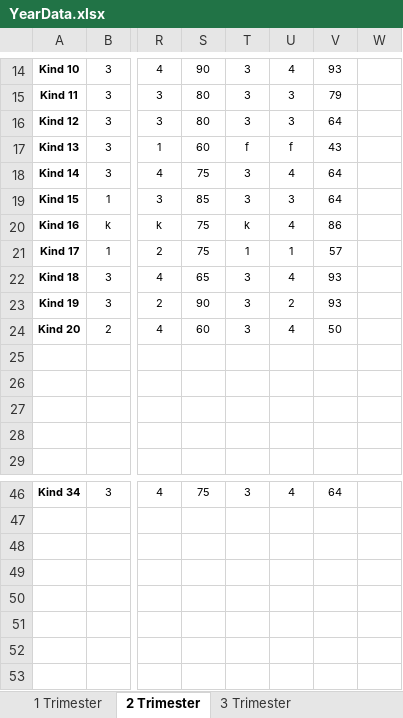
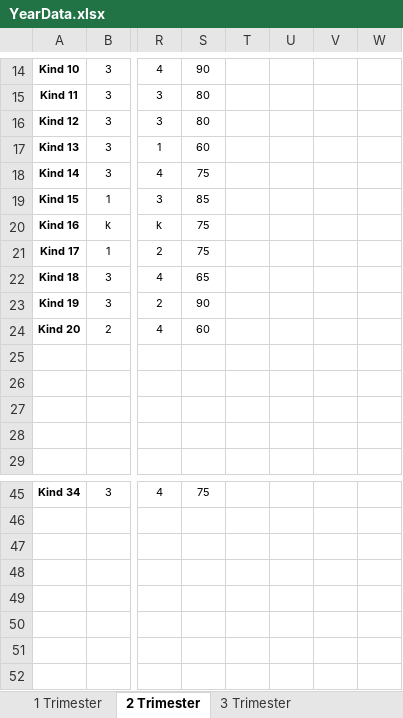
Before and after one commit to Dadissimo/Damsy, an Excel workbook: data/YearData.xlsx, sheet 2 Trimester, drawn as a sheet; only a part is shown, gaps mark what is left out; values as stored, in another font and other column widths than the file's, no borders; addresses are those after the commit; the diff covers the shown part only; the diff names each change by its address in the sheet, - before the commit and + after, or states it on an @@ line.

Commit message:
sort by trimester & classes

```diff
--- a/data/YearData.xlsx (sheet 2 Trimester)
+++ b/data/YearData.xlsx (sheet 2 Trimester)
-T14:T16: 3
+T14:T16: (empty)
-U14: 4
+U14: (empty)
-V14: 93
+V14: (empty)
-U15:U16: 3
+U15:U16: (empty)
-V15: 79
+V15: (empty)
-V16: 64
+V16: (empty)
-T17: f
+T17: (empty)
-U17: f
+U17: (empty)
-V17: 43
+V17: (empty)
-T18:T19: 3
+T18:T19: (empty)
-U18: 4
+U18: (empty)
-V18:V19: 64
+V18:V19: (empty)
-U19: 3
+U19: (empty)
-T20: k
+T20: (empty)
-U20: 4
+U20: (empty)
-V20: 86
+V20: (empty)
-T21: 1
+T21: (empty)
-U21: 1
+U21: (empty)
-V21: 57
+V21: (empty)
-T22:T24: 3
+T22:T24: (empty)
-U22: 4
+U22: (empty)
-V22:V23: 93
+V22:V23: (empty)
-U23: 2
+U23: (empty)
-U24: 4
+U24: (empty)
-V24: 50
+V24: (empty)
-T45: 3
+T45: (empty)
-U45: 4
+U45: (empty)
-V45: 64
+V45: (empty)
```
Also changed, not shown: 1 removed row, 1 moved row and 73 edited cells elsewhere in this sheet, sheet 3 Trimester, formulas that keep their value, 5 other files.
